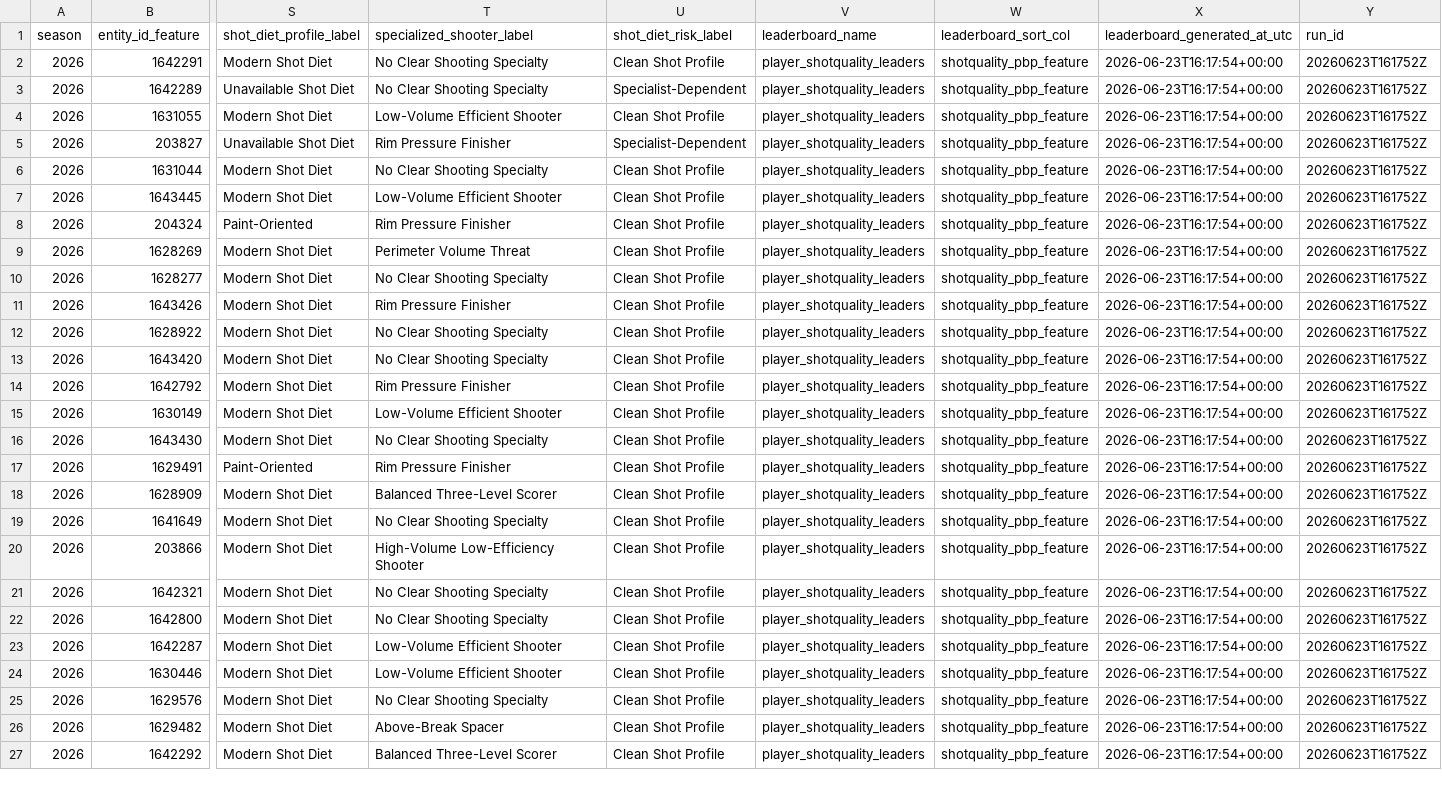
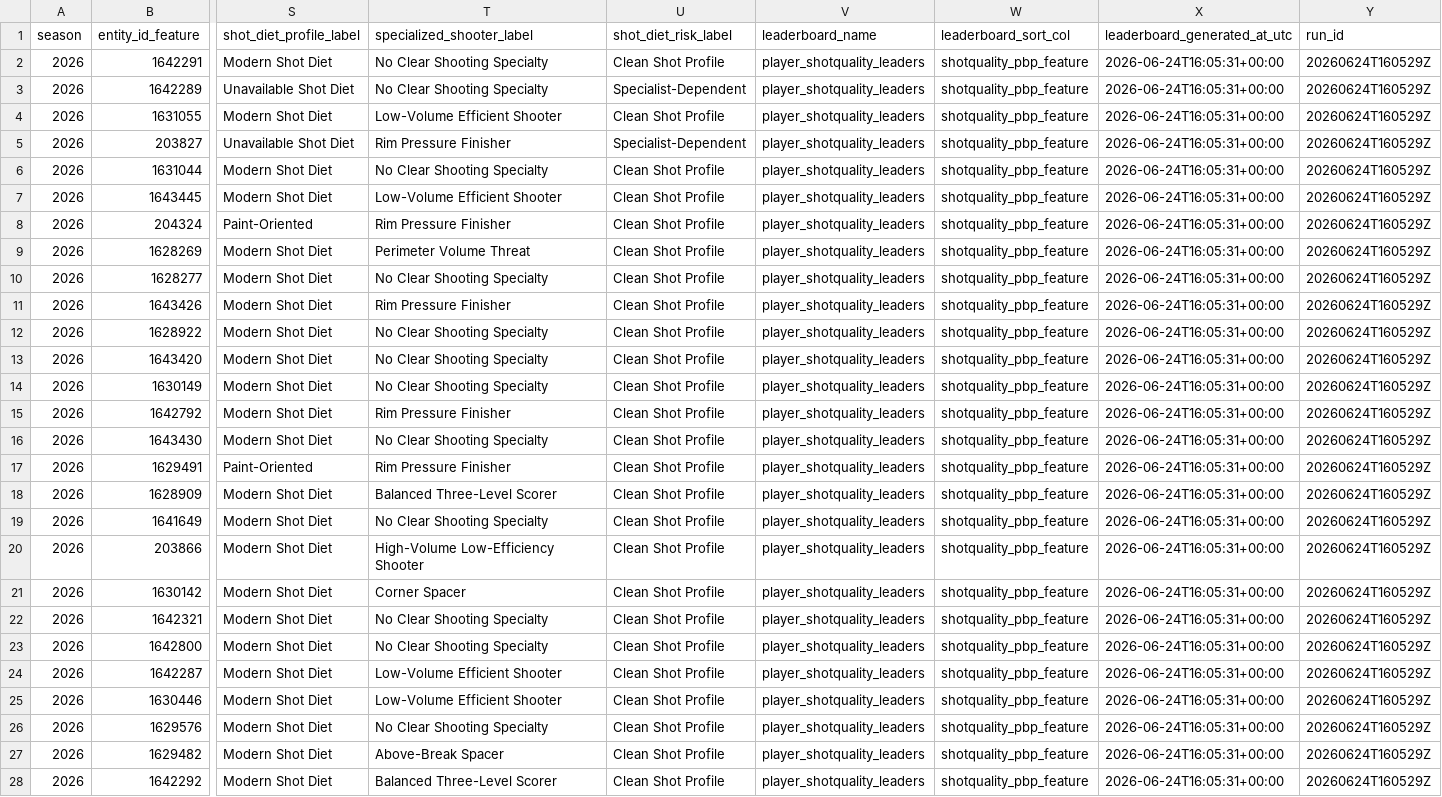
Before and after one commit to kbsmd-sportsmusicdata/wnba-pbpstats-2026-pipeline, a CSV file: data/pbpstats_wnba_2026/features_latest/2026/leaderboards/player_shotquality_leaders.csv, drawn as a sheet; only a part is shown, gaps mark what is left out; removed rows and columns are numbered as before the commit, all else as after; rows hold the shown columns only; the diff covers the shown part only; the diff names each change by its address in the sheet, - before the commit and + after, or states it on an @@ line.

```diff
--- a/data/pbpstats_wnba_2026/features_latest/2026/leaderboards/player_shotquality_leaders.csv
+++ b/data/pbpstats_wnba_2026/features_latest/2026/leaderboards/player_shotquality_leaders.csv
-X2:X13 (leaderboard_generated_at_utc): 2026-06-23T16:17:54+00:00
+X2:X13 (leaderboard_generated_at_utc): 2026-06-24T16:05:31+00:00
-Y2:Y13 (run_id): 20260623T161752Z
+Y2:Y13 (run_id): 20260624T160529Z
+row 14: 2026 | 1630149 | Modern Shot Diet | No Clear Shooting Specialty | Clean Shot Profile | player_shotquality_leaders | shotquality_pbp_feature | 2026-06-24T16:05:31+00:00 | 20260624T160529Z
-X15 (leaderboard_generated_at_utc): 2026-06-23T16:17:54+00:00
+X15 (leaderboard_generated_at_utc): 2026-06-24T16:05:31+00:00
-Y15 (run_id): 20260623T161752Z
+Y15 (run_id): 20260624T160529Z
-row 15: 2026 | 1630149 | Modern Shot Diet | Low-Volume Efficient Shooter | Clean Shot Profile | player_shotquality_leaders | shotquality_pbp_feature | 2026-06-23T16:17:54+00:00 | 20260623T161752Z
-X16:X20 (leaderboard_generated_at_utc): 2026-06-23T16:17:54+00:00
+X16:X20 (leaderboard_generated_at_utc): 2026-06-24T16:05:31+00:00
-Y16:Y20 (run_id): 20260623T161752Z
+Y16:Y20 (run_id): 20260624T160529Z
+row 21: 2026 | 1630142 | Modern Shot Diet | Corner Spacer | Clean Shot Profile | player_shotquality_leaders | shotquality_pbp_feature | 2026-06-24T16:05:31+00:00 | 20260624T160529Z
-X22:X28 (leaderboard_generated_at_utc): 2026-06-23T16:17:54+00:00
+X22:X28 (leaderboard_generated_at_utc): 2026-06-24T16:05:31+00:00
-Y22:Y28 (run_id): 20260623T161752Z
+Y22:Y28 (run_id): 20260624T160529Z
```
Also changed, not shown: 1 removed row and 6 edited cells elsewhere in this file, data/pbpstats_wnba_2026/clean_latest/2026/player_totals_clean_latest.csv, data/pbpstats_wnba_2026/features_latest/2026/leaderboards/player_specialized_shooter_summary.csv, 39 other files.
